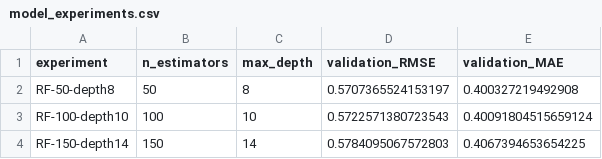
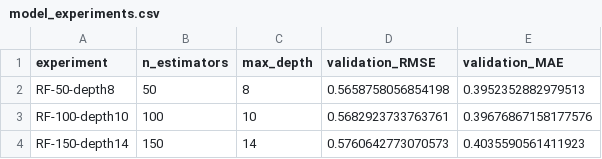
Before and after one commit to b-sandrine/Formative1_Pipeline_For_Time_Series, a CSV file: models/model_experiments.csv, drawn as a sheet.

```diff
--- a/models/model_experiments.csv
+++ b/models/model_experiments.csv
@@ -1,4 +1,4 @@
 experiment,n_estimators,max_depth,validation_RMSE,validation_MAE
-RF-50-depth8,50,8,0.5707365524153197,0.400327219492908
-RF-100-depth10,100,10,0.5722571380723543,0.40091804515659124
-RF-150-depth14,150,14,0.5784095067572803,0.4067394653654225
+RF-50-depth8,50,8,0.5658758056854198,0.3952352882979513
+RF-100-depth10,100,10,0.5682923733763761,0.39676867158177576
+RF-150-depth14,150,14,0.5760642773070573,0.4035590561411923
```
Also changed, not shown: 5 other files.
